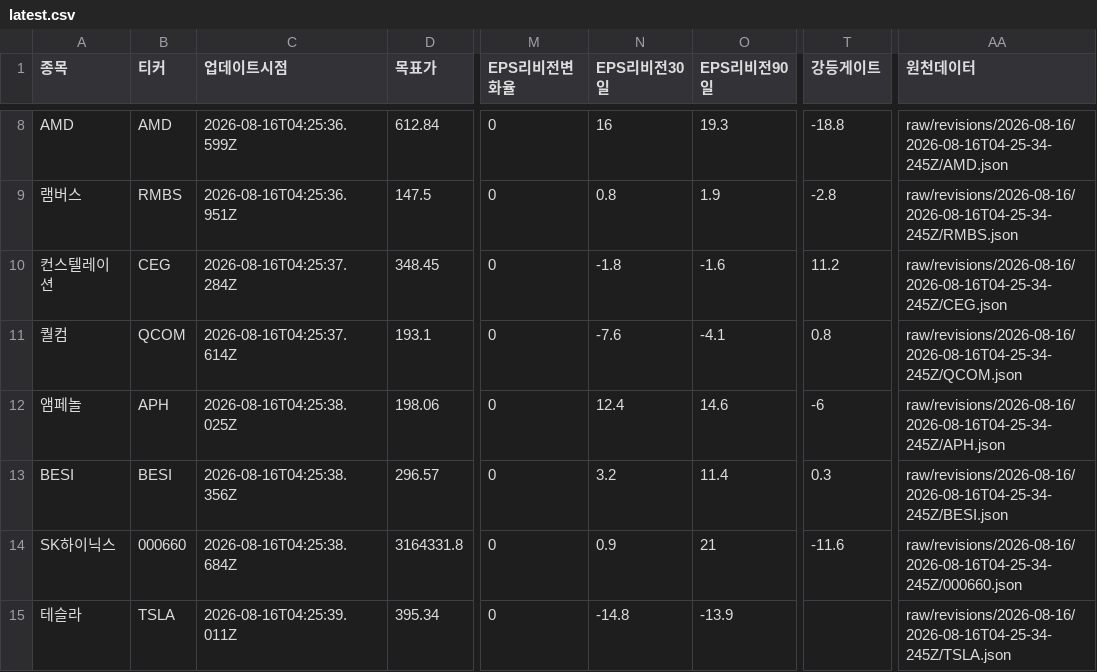
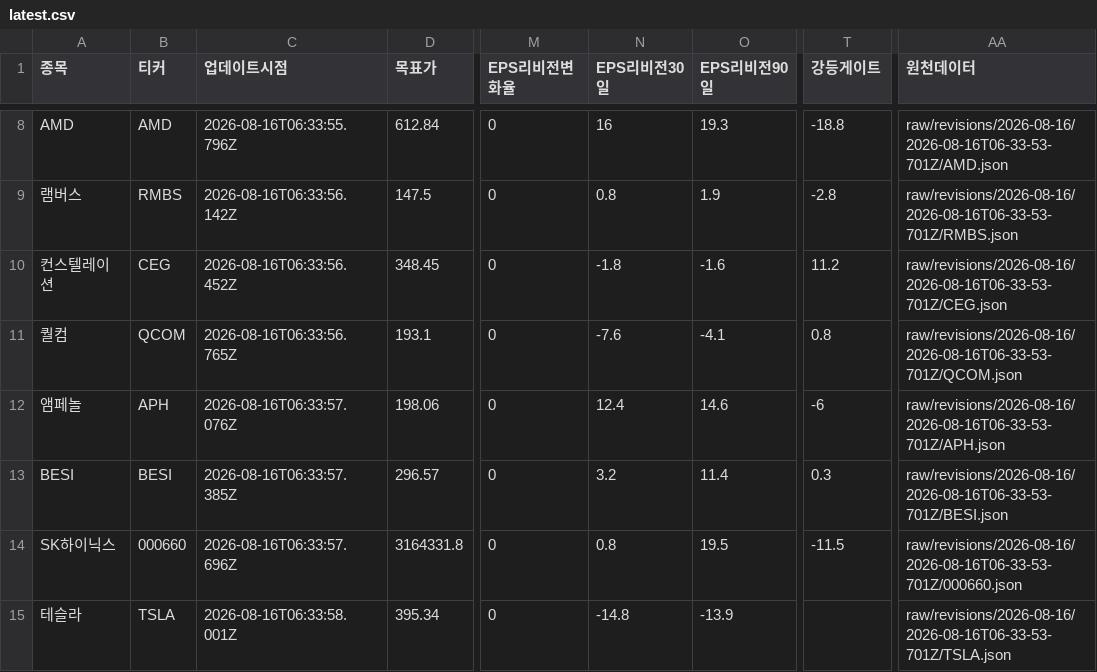
Before and after one commit to SimpleorNothing/ten-bagger, a CSV file: raw/revisions/latest.csv, drawn as a sheet; only a part is shown, gaps mark what is left out; the diff covers the shown part only; the diff names each change by its address in the sheet, - before the commit and + after, or states it on an @@ line.

```diff
--- a/raw/revisions/latest.csv
+++ b/raw/revisions/latest.csv
-C8 (업데이트시점): 2026-08-16T04:25:36.599Z
+C8 (업데이트시점): 2026-08-16T06:33:55.796Z
-AA8 (원천데이터): raw/revisions/2026-08-16/2026-08-16T04-25-34-245Z/AMD.json
+AA8 (원천데이터): raw/revisions/2026-08-16/2026-08-16T06-33-53-701Z/AMD.json
-C9 (업데이트시점): 2026-08-16T04:25:36.951Z
+C9 (업데이트시점): 2026-08-16T06:33:56.142Z
-AA9 (원천데이터): raw/revisions/2026-08-16/2026-08-16T04-25-34-245Z/RMBS.json
+AA9 (원천데이터): raw/revisions/2026-08-16/2026-08-16T06-33-53-701Z/RMBS.json
-C10 (업데이트시점): 2026-08-16T04:25:37.284Z
+C10 (업데이트시점): 2026-08-16T06:33:56.452Z
-AA10 (원천데이터): raw/revisions/2026-08-16/2026-08-16T04-25-34-245Z/CEG.json
+AA10 (원천데이터): raw/revisions/2026-08-16/2026-08-16T06-33-53-701Z/CEG.json
-C11 (업데이트시점): 2026-08-16T04:25:37.614Z
+C11 (업데이트시점): 2026-08-16T06:33:56.765Z
-AA11 (원천데이터): raw/revisions/2026-08-16/2026-08-16T04-25-34-245Z/QCOM.json
+AA11 (원천데이터): raw/revisions/2026-08-16/2026-08-16T06-33-53-701Z/QCOM.json
-C12 (업데이트시점): 2026-08-16T04:25:38.025Z
+C12 (업데이트시점): 2026-08-16T06:33:57.076Z
-AA12 (원천데이터): raw/revisions/2026-08-16/2026-08-16T04-25-34-245Z/APH.json
+AA12 (원천데이터): raw/revisions/2026-08-16/2026-08-16T06-33-53-701Z/APH.json
-C13 (업데이트시점): 2026-08-16T04:25:38.356Z
+C13 (업데이트시점): 2026-08-16T06:33:57.385Z
-AA13 (원천데이터): raw/revisions/2026-08-16/2026-08-16T04-25-34-245Z/BESI.json
+AA13 (원천데이터): raw/revisions/2026-08-16/2026-08-16T06-33-53-701Z/BESI.json
-C14 (업데이트시점): 2026-08-16T04:25:38.684Z
+C14 (업데이트시점): 2026-08-16T06:33:57.696Z
-N14 (EPS리비전30일): 0.9
+N14 (EPS리비전30일): 0.8
-O14 (EPS리비전90일): 21
+O14 (EPS리비전90일): 19.5
-T14 (강등게이트): -11.6
+T14 (강등게이트): -11.5
-AA14 (원천데이터): raw/revisions/2026-08-16/2026-08-16T04-25-34-245Z/000660.json
+AA14 (원천데이터): raw/revisions/2026-08-16/2026-08-16T06-33-53-701Z/000660.json
-C15 (업데이트시점): 2026-08-16T04:25:39.011Z
+C15 (업데이트시점): 2026-08-16T06:33:58.001Z
-AA15 (원천데이터): raw/revisions/2026-08-16/2026-08-16T04-25-34-245Z/TSLA.json
+AA15 (원천데이터): raw/revisions/2026-08-16/2026-08-16T06-33-53-701Z/TSLA.json
```
Also changed, not shown: 33 edited cells elsewhere in this file, 20 other files.
